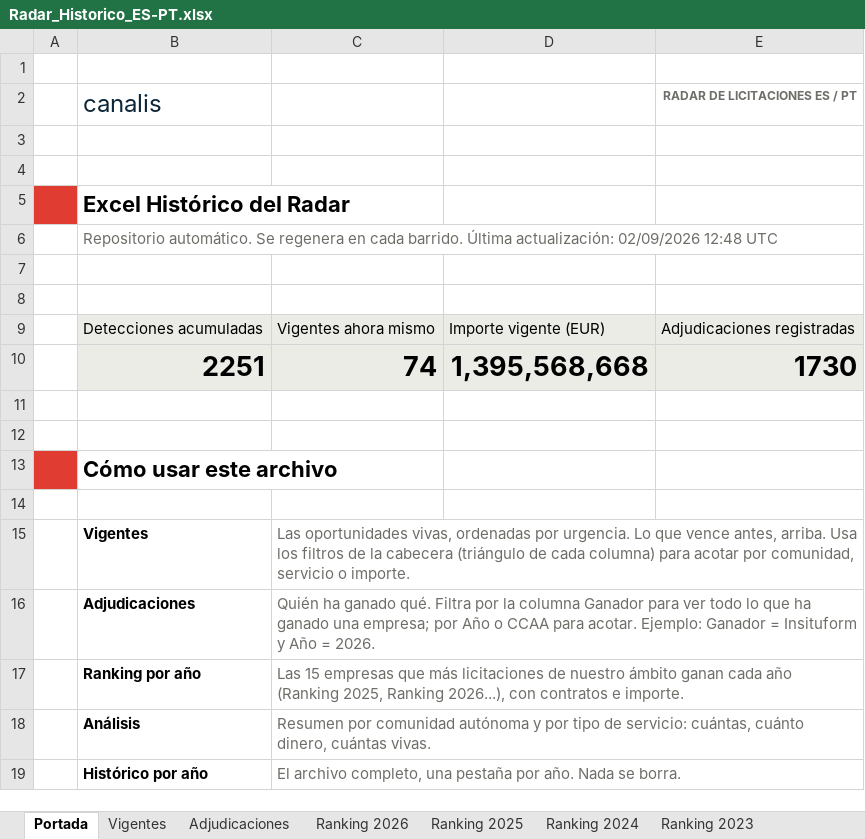
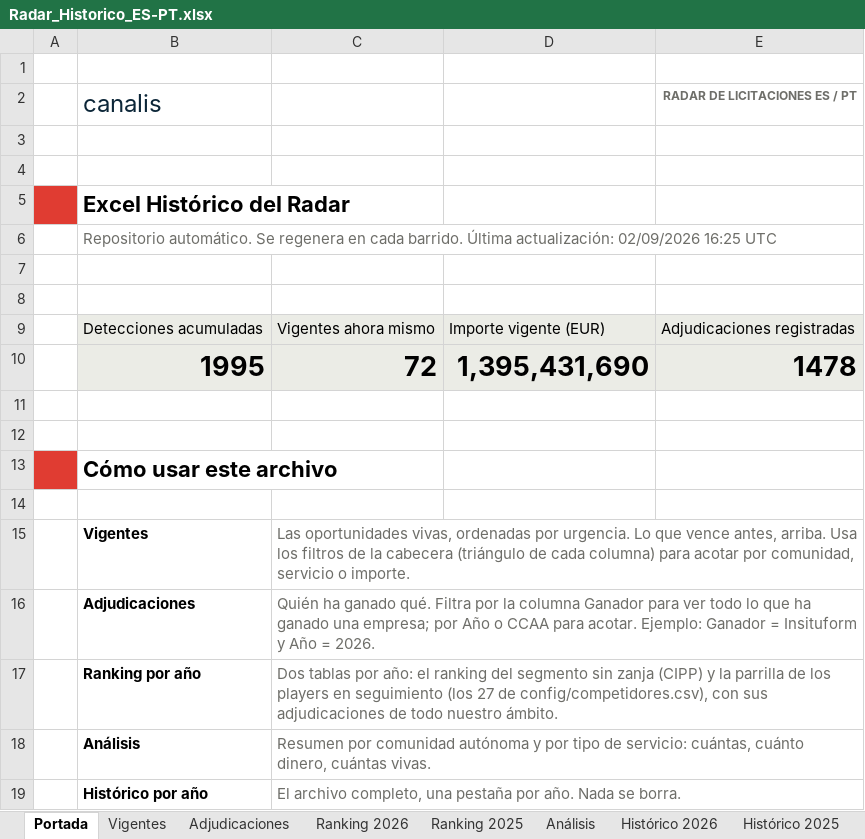
Before and after one commit to ibarrez/canalis-tender, an Excel workbook: docs/Radar_Historico_ES-PT.xlsx, sheet Portada, drawn as a sheet; only a part is shown; values as stored, in another font and other column widths than the file's, no borders; removed rows and columns are numbered as before the commit, all else as after; the diff names each change by its address in the sheet, - before the commit and + after, or states it on an @@ line.

```diff
--- a/docs/Radar_Historico_ES-PT.xlsx (sheet Portada)
+++ b/docs/Radar_Historico_ES-PT.xlsx (sheet Portada)
-sheet tab: Ranking 2024
-sheet tab: Ranking 2023
-B6 (canalis): …actualización: 02/09/2026 12:48 UTC
+B6 (canalis): …actualización: 02/09/2026 16:25 UTC
-row 10:  | 2251 | 74 | 1,395,568,668 | 1730
+row 10:  | 1995 | 72 | 1,395,431,690 | 1478
-C17: Las 15 empresas que más licitaciones de nuestro ámbito ganan cada año (Ranking 2025, Ranking 2026...), con contratos e importe.
+C17: Dos tablas por año: el ranking del segmento sin zanja (CIPP) y la parrilla de los players en seguimiento (los 27 de config/competidores.csv), con sus adjudicaciones de todo nuestro ámbito.
```
Also changed, not shown: sheet Adjudicaciones, sheet Ranking 2025, sheet Ranking 2026, sheet Histórico 2026, sheet Análisis, sheet Histórico 2025, 1 more sheet, other sheet tabs, 4 other files.
